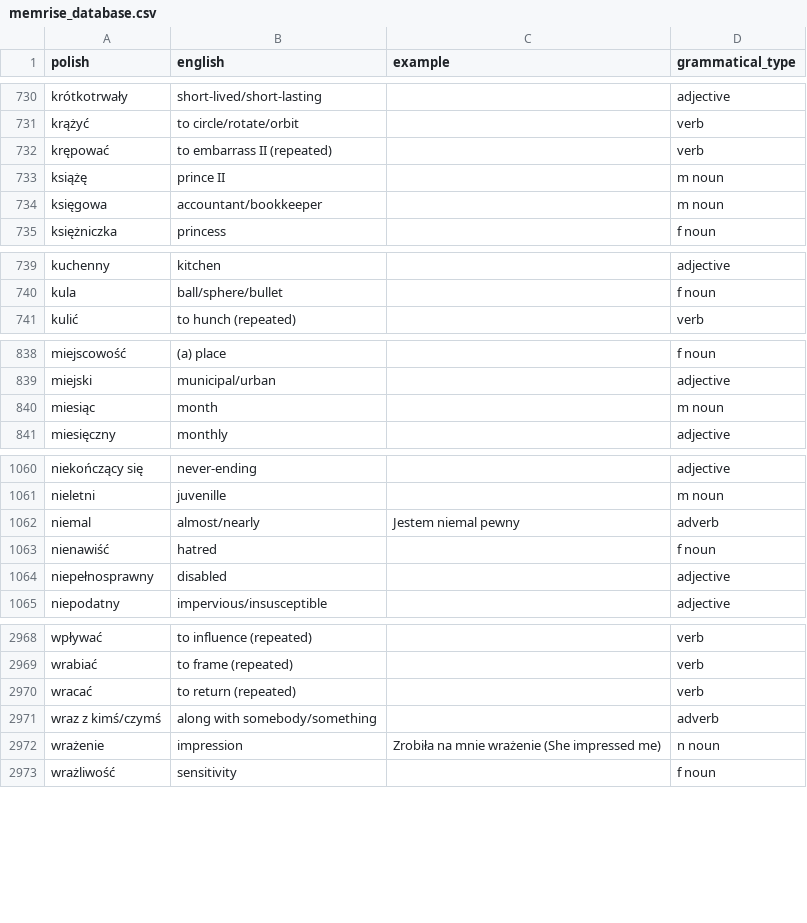
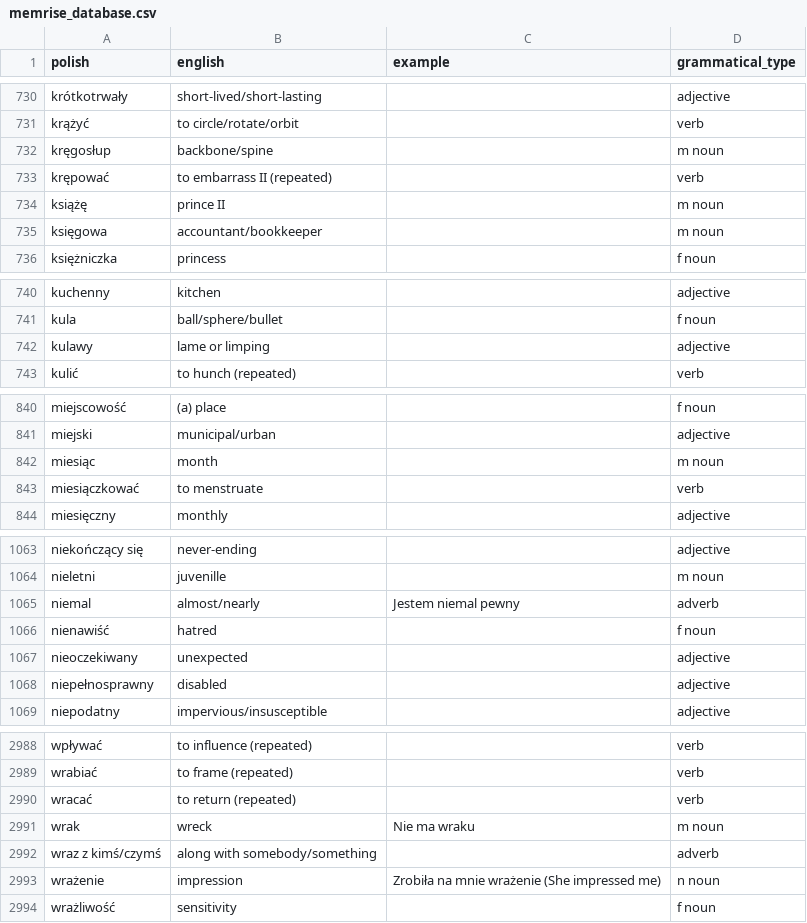
Before and after one commit to nihao2984/memrise-scraper, a CSV file: memrise_database.csv, drawn as a sheet; only a part is shown, gaps mark what is left out; the diff covers the shown part only.

```diff
--- a/memrise_database.csv
+++ b/memrise_database.csv
@@ -731,2 +731,3 @@ krótkotrwały,short-lived/short-lasting,,adjective
 krążyć,to circle/rotate/orbit,,verb
+kręgosłup,backbone/spine,,m noun
 krępować,to embarrass II (repeated),,verb
@@ -740,2 +741,3 @@ kuchenny,kitchen,,adjective
 kula,ball/sphere/bullet,,f noun
+kulawy,lame or limping,,adjective
 kulić,to hunch (repeated),,verb
@@ -840,2 +842,3 @@ miejski,municipal/urban,,adjective
 miesiąc,month,,m noun
+miesiączkować,to menstruate,,verb
 miesięczny,monthly,,adjective
@@ -1063,2 +1066,3 @@ niemal,almost/nearly,Jestem niemal pewny,adverb
 nienawiść,hatred,,f noun
+nieoczekiwany,unexpected,,adjective
 niepełnosprawny,disabled,,adjective
@@ -2970,2 +2990,3 @@ wrabiać,to frame (repeated),,verb
 wracać,to return (repeated),,verb
+wrak,wreck,Nie ma wraku,m noun
 wraz z kimś/czymś,along with somebody/something,,adverb
```
Also changed, not shown: 23 added rows and 1 edited cell elsewhere in this file, memrise_levels.csv.
